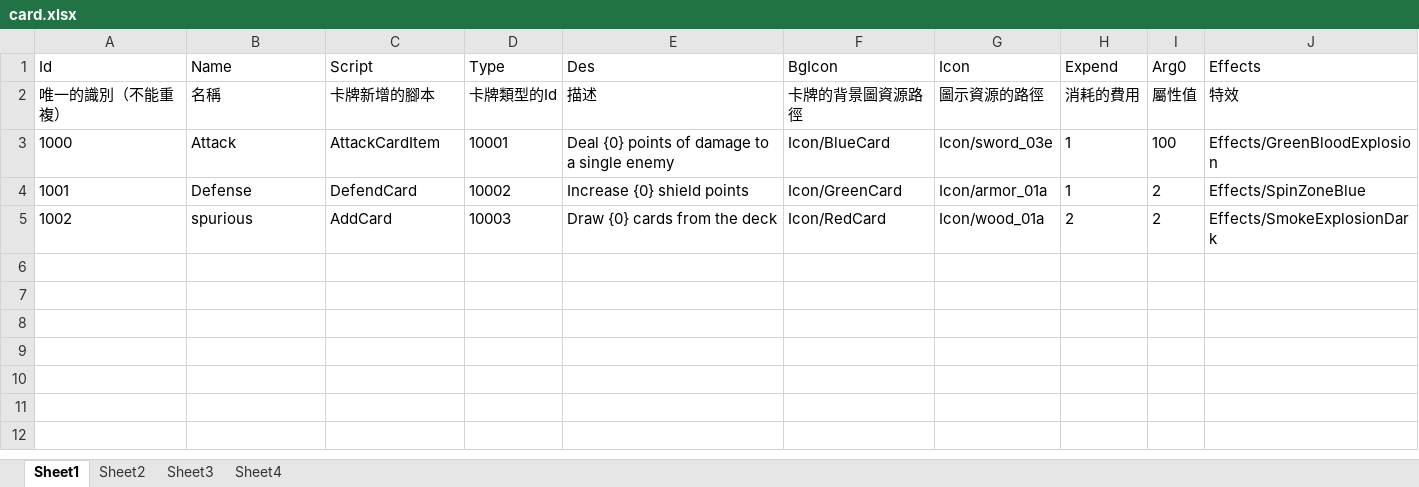
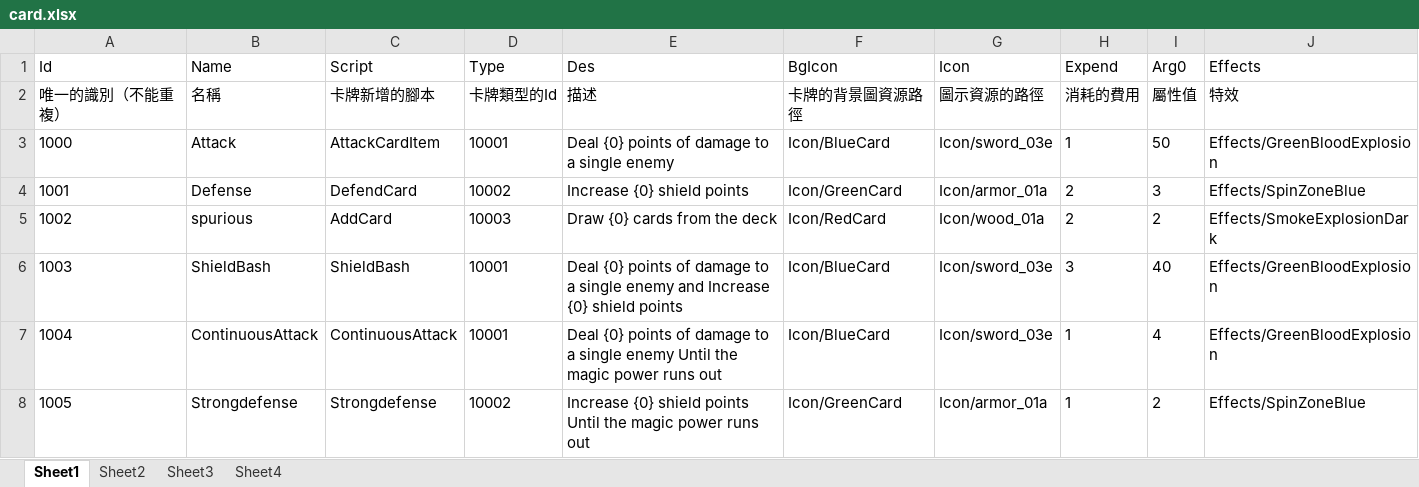
Before and after one commit to ChoiYuTat/FYP, an Excel workbook: ITE4116M/Assets/_Excel/card.xlsx, sheet Sheet1, drawn as a sheet; values as stored, in another font and other column widths than the file's, no borders; the diff names each change by its address in the sheet, - before the commit and + after, or states it on an @@ line.

```diff
--- a/ITE4116M/Assets/_Excel/card.xlsx (sheet Sheet1)
+++ b/ITE4116M/Assets/_Excel/card.xlsx (sheet Sheet1)
-I3 (Arg0): 100
+I3 (Arg0): 50
-H4 (Expend): 1
+H4 (Expend): 2
-I4 (Arg0): 2
+I4 (Arg0): 3
+row 6: 1003 | ShieldBash | ShieldBash | 10001 | Deal {0} points of damage to a single enemy and Increase {0} shield points | Icon/BlueCard | Icon/sword_03e | 3 | 40 | Effects/GreenBloodExplosion
+row 7: 1004 | ContinuousAttack | ContinuousAttack | 10001 | Deal {0} points of damage to a single enemy Until the magic power runs out | Icon/BlueCard | Icon/sword_03e | 1 | 4 | Effects/GreenBloodExplosion
+row 8: 1005 | Strongdefense | Strongdefense | 10002 | Increase {0} shield points Until the magic power runs out | Icon/GreenCard | Icon/armor_01a | 1 | 2 | Effects/SpinZoneBlue
```
Also changed, not shown: 24 other files.
